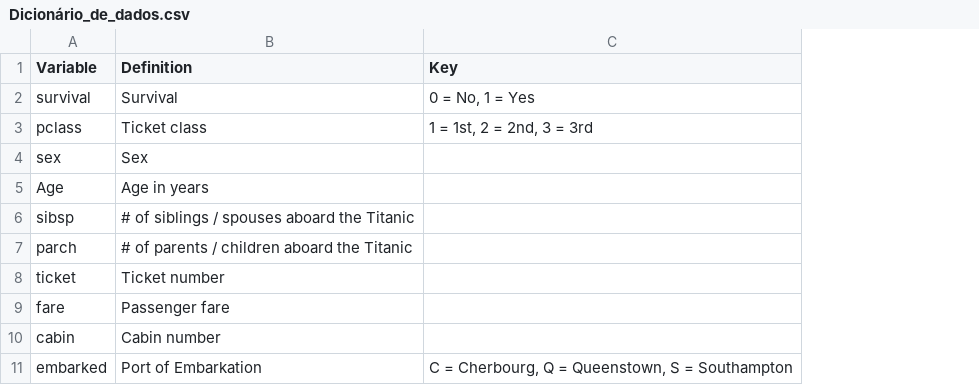
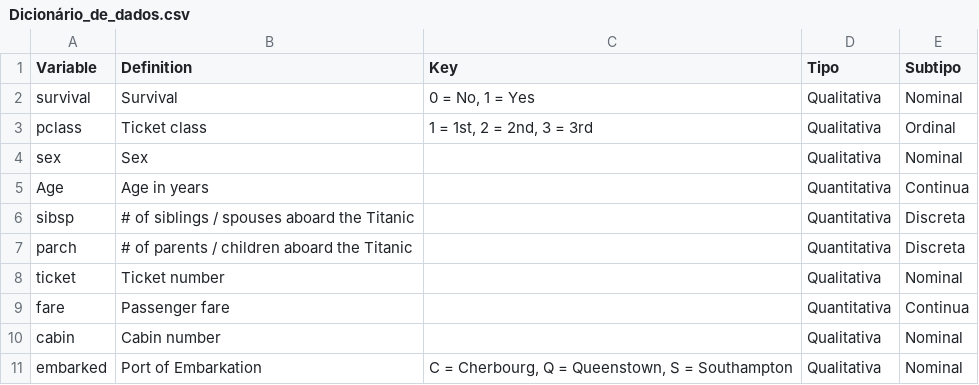
Before and after one commit to Giselz/avanti-bootcamp-cdd, a CSV file: data/external/Dicionário_de_dados.csv, drawn as a sheet; the diff names each change by its address in the sheet, - before the commit and + after, or states it on an @@ line.

```diff
--- a/data/external/Dicionário_de_dados.csv
+++ b/data/external/Dicionário_de_dados.csv
+column D (Tipo), rows 2-11: Qualitativa | Qualitativa | Qualitativa | Quantitativa | Quantitativa | Quantitativa | Qualitativa | Quantitativa | Qualitativa | Qualitativa
+column E (Subtipo), rows 2-11: Nominal | Ordinal | Nominal | Continua | Discreta | Discreta | Nominal | Continua | Nominal | Nominal
```
Also changed, not shown: data/raw/train.csv, 1 other file.
